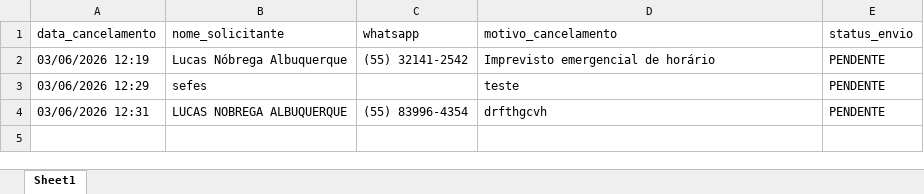
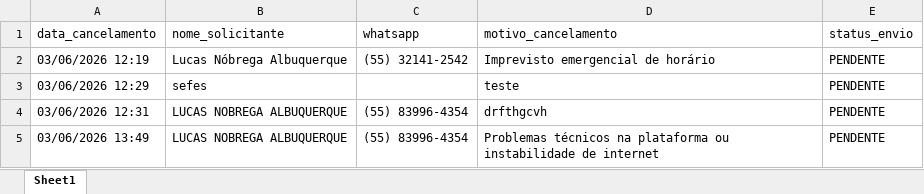
Before and after one commit to lucasnalbuquerque/projeto-pit, an Excel workbook: log_cancelamentos.xlsx, sheet Sheet1, drawn as a sheet; values as stored, in another font and other column widths than the file's, no borders; the diff names each change by its address in the sheet, - before the commit and + after, or states it on an @@ line.

```diff
--- a/log_cancelamentos.xlsx (sheet Sheet1)
+++ b/log_cancelamentos.xlsx (sheet Sheet1)
+row 5: 03/06/2026 13:49 | LUCAS NOBREGA ALBUQUERQUE | (55) 83996-4354 | Problemas técnicos na plataforma ou instabilidade de internet | PENDENTE
```
Also changed, not shown: log_reativamentos.xlsx, 4 other files.
